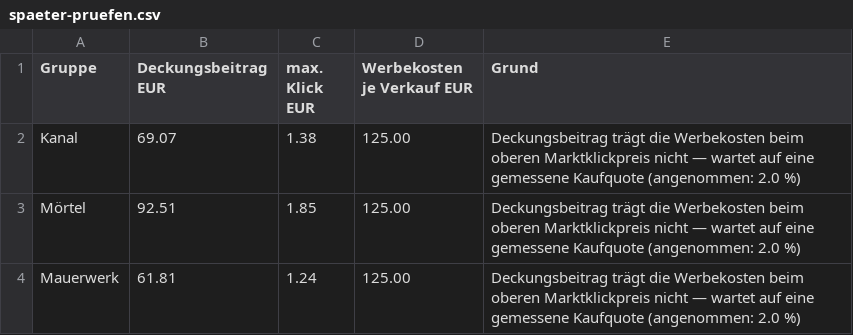
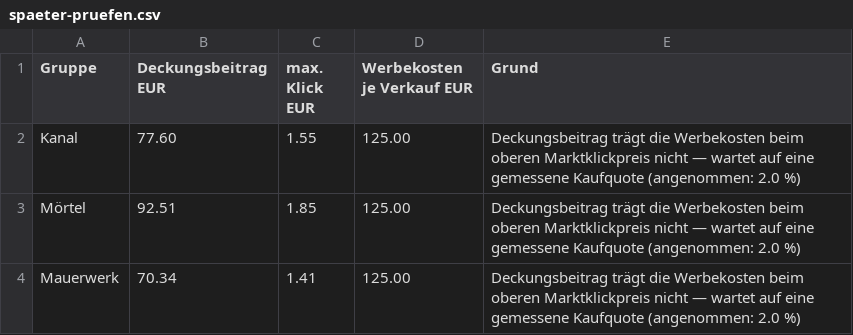
Before and after one commit to freudenthalerried-cmd/matlab, a CSV file: shop/ausgabe/kampagne/spaeter-pruefen.csv, drawn as a sheet.

```diff
--- a/shop/ausgabe/kampagne/spaeter-pruefen.csv
+++ b/shop/ausgabe/kampagne/spaeter-pruefen.csv
@@ -1,4 +1,4 @@
 Gruppe,Deckungsbeitrag EUR,max. Klick EUR,Werbekosten je Verkauf EUR,Grund
-Kanal,69.07,1.38,125.00,Deckungsbeitrag trägt die Werbekosten beim oberen Marktklickpreis nicht — wartet auf eine gemessene Kaufquote (angenommen: 2.0 %)
+Kanal,77.60,1.55,125.00,Deckungsbeitrag trägt die Werbekosten beim oberen Marktklickpreis nicht — wartet auf eine gemessene Kaufquote (angenommen: 2.0 %)
 Mörtel,92.51,1.85,125.00,Deckungsbeitrag trägt die Werbekosten beim oberen Marktklickpreis nicht — wartet auf eine gemessene Kaufquote (angenommen: 2.0 %)
-Mauerwerk,61.81,1.24,125.00,Deckungsbeitrag trägt die Werbekosten beim oberen Marktklickpreis nicht — wartet auf eine gemessene Kaufquote (angenommen: 2.0 %)
+Mauerwerk,70.34,1.41,125.00,Deckungsbeitrag trägt die Werbekosten beim oberen Marktklickpreis nicht — wartet auf eine gemessene Kaufquote (angenommen: 2.0 %)
```
Also changed, not shown: shop/ausgabe/kampagne/anzeigengruppen.csv, 12 other files.
